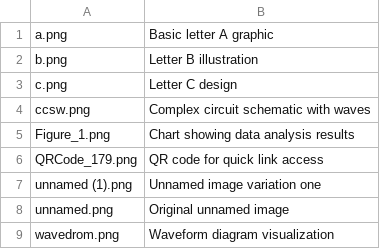
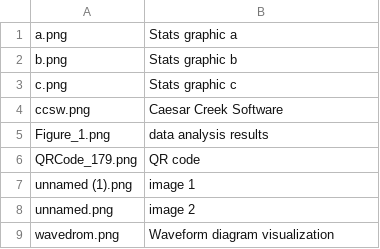
Before and after one commit to IsaacBurns7/SPRING2026, a CSV file: CSCE331/Project1/data/my_favorites.csv, drawn as a sheet.

```diff
--- a/CSCE331/Project1/data/my_favorites.csv
+++ b/CSCE331/Project1/data/my_favorites.csv
@@ -1,9 +1,9 @@
-"a.png","Basic letter A graphic"
-"b.png","Letter B illustration"
-"c.png","Letter C design"
-"ccsw.png","Complex circuit schematic with waves"
-"Figure_1.png","Chart showing data analysis results"
-"QRCode_179.png","QR code for quick link access"
-"unnamed (1).png","Unnamed image variation one"
-"unnamed.png","Original unnamed image"
+"a.png","Stats graphic a"
+"b.png","Stats graphic b"
+"c.png","Stats graphic c"
+"ccsw.png","Caesar Creek Software"
+"Figure_1.png","data analysis results"
+"QRCode_179.png","QR code"
+"unnamed (1).png","image 1"
+"unnamed.png","image 2"
 "wavedrom.png","Waveform diagram visualization"
```
Also changed, not shown: 16 other files.
